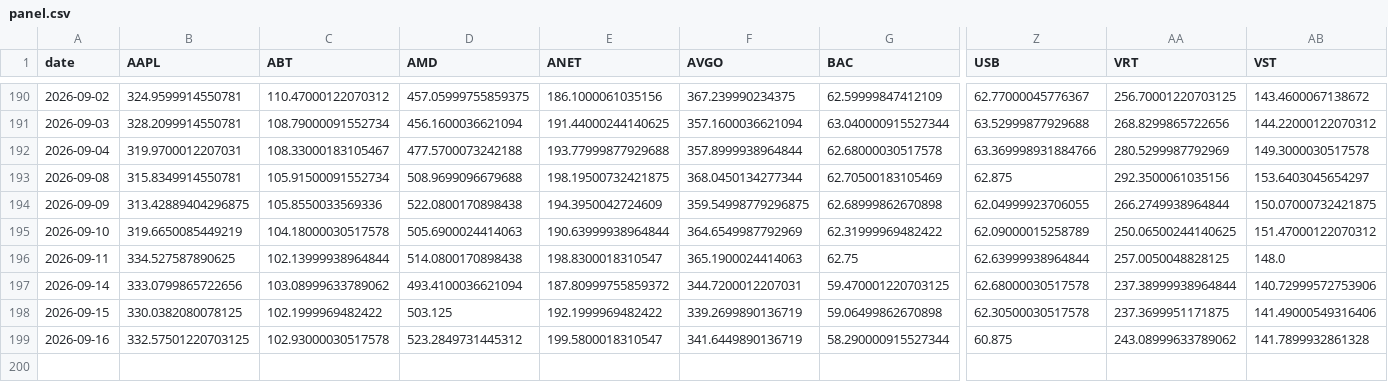
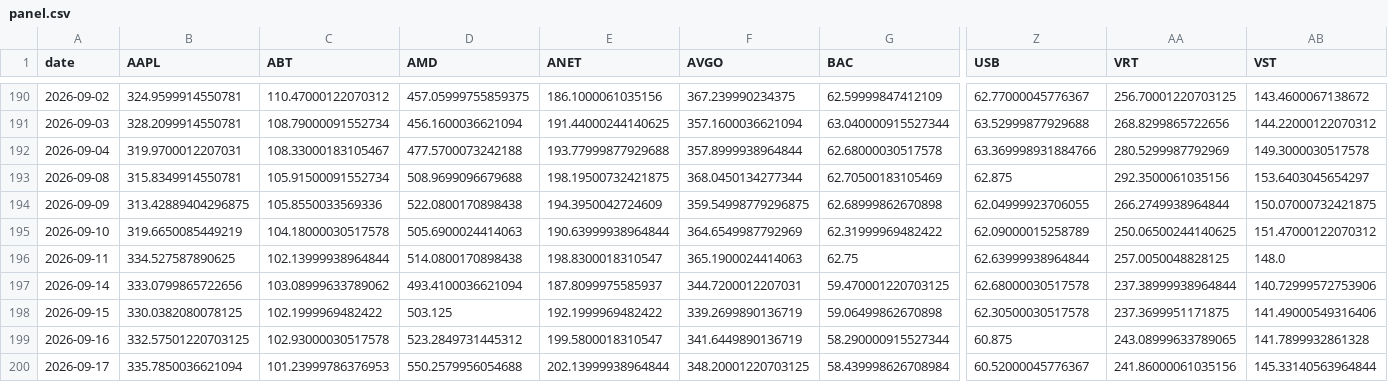
Before and after one commit to icburg27/vitals-machine, a CSV file: data/panel.csv, drawn as a sheet; only a part is shown, gaps mark what is left out; rows hold the shown columns only; the diff names each change by its address in the sheet, - before the commit and + after, or states it on an @@ line.

Commit message:
harvest 2026-09-17

```diff
--- a/data/panel.csv
+++ b/data/panel.csv
-E197 (ANET): 187.80999755859372
+E197 (ANET): 187.8099975585937
-AA199 (VRT): 243.08999633789062
+AA199 (VRT): 243.08999633789065
+row 200: 2026-09-17 | 335.7850036621094 | 101.23999786376953 | 550.2579956054688 | 202.13999938964844 | 348.20001220703125 | 58.439998626708984 | 60.52000045776367 | 241.86000061035156 | 145.33140563964844
```
